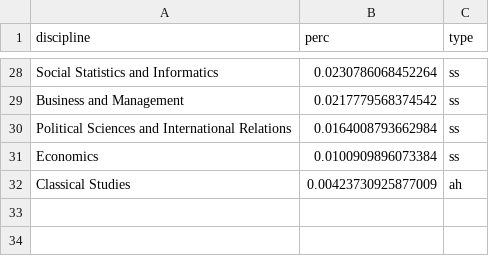
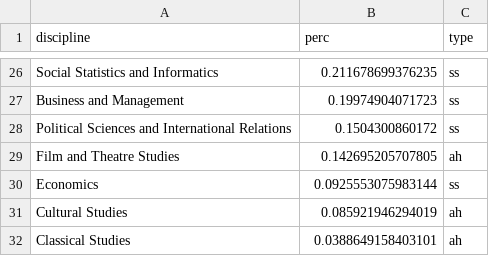
Before and after one commit to dhjournals/list, a TSV file: data/citations/dimensions/distro_ingoing.tsv, drawn as a sheet; only a part is shown, gaps mark what is left out; addresses are those after the commit; the diff covers the shown part only; the diff names each change by its address in the sheet, - before the commit and + after, or states it on an @@ line.

```diff
--- a/data/citations/dimensions/distro_ingoing.tsv
+++ b/data/citations/dimensions/distro_ingoing.tsv
-B26 (perc): 0.0230786068452264
+B26 (perc): 0.211678699376235
-B27 (perc): 0.0217779568374542
+B27 (perc): 0.19974904071723
-B28 (perc): 0.0164008793662984
+B28 (perc): 0.1504300860172
+row 29: Film and Theatre Studies | 0.142695205707805 | ah
-B30 (perc): 0.0100909896073384
+B30 (perc): 0.0925553075983144
+row 31: Cultural Studies | 0.085921946294019 | ah
-B32 (perc): 0.00423730925877009
+B32 (perc): 0.0388649158403101
```
Also changed, not shown: 6 added rows, 8 removed rows and 18 edited cells elsewhere in this file, data/citations/dimensions/distro_outgoing.tsv, 6 other files.
